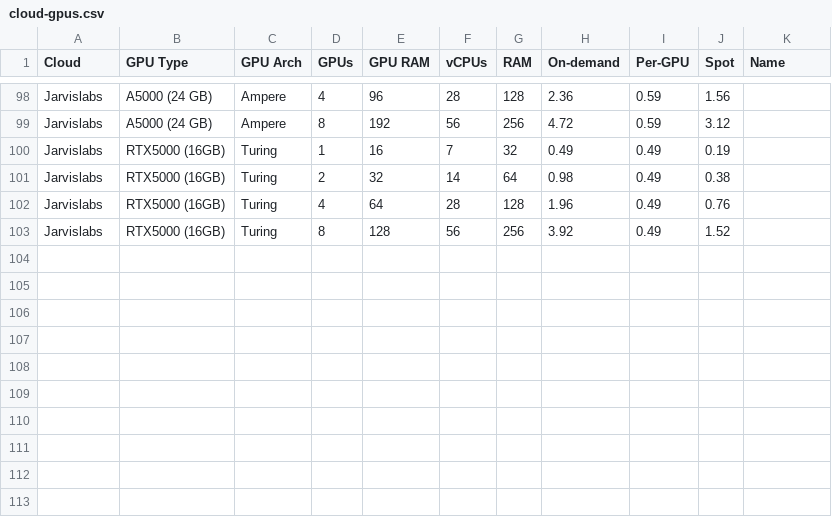
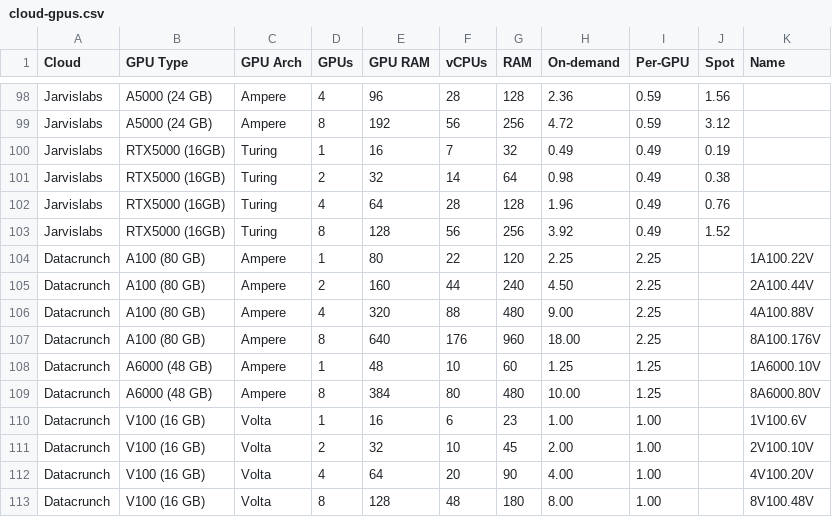
Before and after one commit to the-full-stack/website, a CSV file: docs/cloud-gpus/cloud-gpus.csv, drawn as a sheet; only a part is shown, gaps mark what is left out.

Commit message:
Added DataCrunch.io GPUs

```diff
--- a/docs/cloud-gpus/cloud-gpus.csv
+++ b/docs/cloud-gpus/cloud-gpus.csv
@@ -103 +103,11 @@ Jarvislabs,RTX5000 (16GB),Turing,4,64,28,128,1.96,0.49,0.76,
 Jarvislabs,RTX5000 (16GB),Turing,8,128,56,256,3.92,0.49,1.52,
+Datacrunch,A100 (80 GB),Ampere,1,80,22,120,2.25,2.25,,1A100.22V
+Datacrunch,A100 (80 GB),Ampere,2,160,44,240,4.50,2.25,,2A100.44V
+Datacrunch,A100 (80 GB),Ampere,4,320,88,480,9.00,2.25,,4A100.88V
+Datacrunch,A100 (80 GB),Ampere,8,640,176,960,18.00,2.25,,8A100.176V
+Datacrunch,A6000 (48 GB),Ampere,1,48,10,60,1.25,1.25,,1A6000.10V
+Datacrunch,A6000 (48 GB),Ampere,8,384,80,480,10.00,1.25,,8A6000.80V
+Datacrunch,V100 (16 GB),Volta,1,16,6,23,1.00,1.00,,1V100.6V
+Datacrunch,V100 (16 GB),Volta,2,32,10,45,2.00,1.00,,2V100.10V
+Datacrunch,V100 (16 GB),Volta,4,64,20,90,4.00,1.00,,4V100.20V
+Datacrunch,V100 (16 GB),Volta,8,128,48,180,8.00,1.00,,8V100.48V
```
